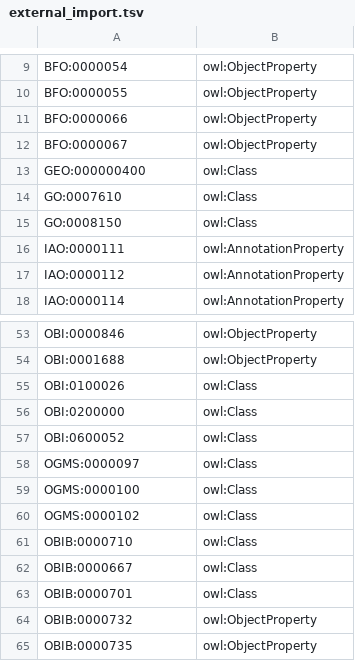
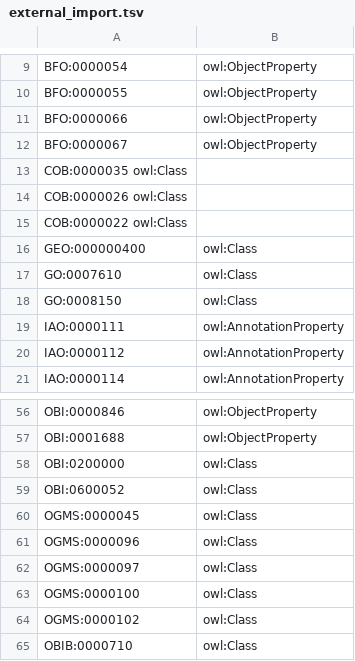
Before and after one commit to mcwdsi/OMRSE, a TSV file: src/templates/external_import.tsv, drawn as a sheet; only a part is shown, gaps mark what is left out; the shorter side is filled out with more unchanged rows.

Commit message:
restructured imports and import terms to remove obsoleted OBI classes and move things under their replacements.

```diff
--- a/src/templates/external_import.tsv
+++ b/src/templates/external_import.tsv
@@ -12,2 +12,5 @@ BFO:0000066	owl:ObjectProperty
 BFO:0000067	owl:ObjectProperty
+COB:0000035     owl:Class
+COB:0000026     owl:Class
+COB:0000022     owl:Class
 GEO:000000400	owl:Class
@@ -54,5 +57,6 @@ OBI:0000846	owl:ObjectProperty
 OBI:0001688	owl:ObjectProperty
-OBI:0100026	owl:Class
 OBI:0200000	owl:Class
 OBI:0600052	owl:Class
+OGMS:0000045	owl:Class
+OGMS:0000096	owl:Class
 OGMS:0000097	owl:Class
```
Also changed, not shown: 11 other files.
